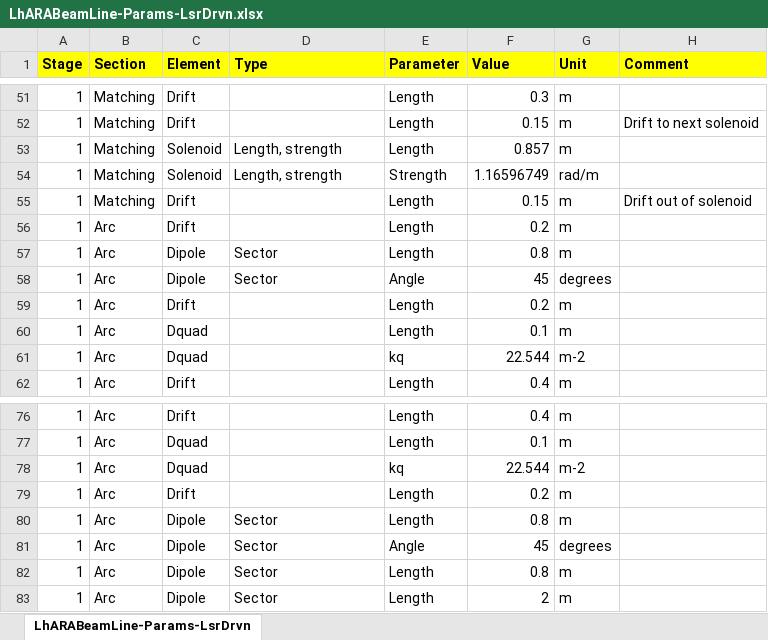
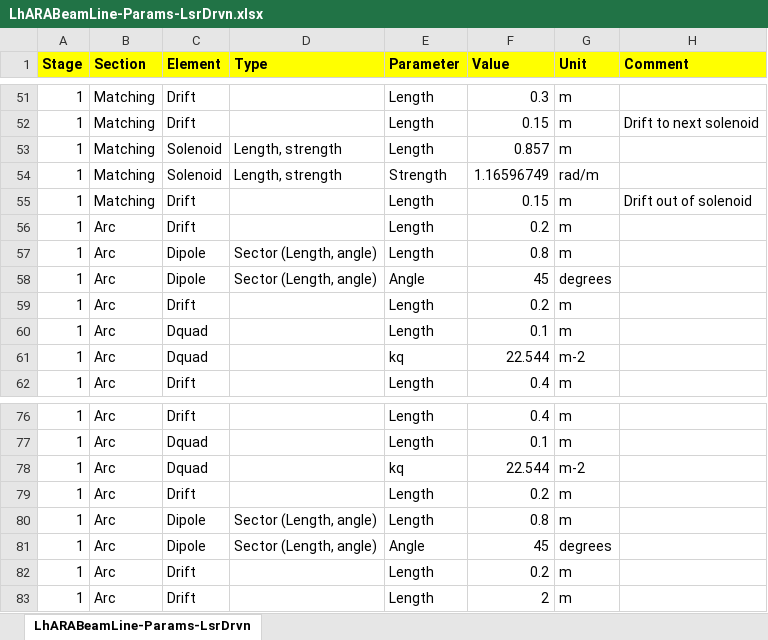
Before and after one commit to ImperialCollegeLondon/LhARAlinearOptics, an Excel workbook: 11-Parameters/LhARABeamLine-Params-LsrDrvn.xlsx, sheet LhARABeamLine-Params-LsrDrvn, drawn as a sheet; only a part is shown, gaps mark what is left out; values as stored, in another font and other column widths than the file's, no borders; the diff names each change by its address in the sheet, - before the commit and + after, or states it on an @@ line.

```diff
--- a/11-Parameters/LhARABeamLine-Params-LsrDrvn.xlsx (sheet LhARABeamLine-Params-LsrDrvn)
+++ b/11-Parameters/LhARABeamLine-Params-LsrDrvn.xlsx (sheet LhARABeamLine-Params-LsrDrvn)
-D57:D58 (Type): Sector
+D57:D58 (Type): Sector (Length, angle)
-D80:D81 (Type): Sector
+D80:D81 (Type): Sector (Length, angle)
-C82:C83 (Element): Dipole
+C82:C83 (Element): Drift
-D82:D83 (Type): Sector
+D82:D83 (Type): (empty)
-F82 (Value): 0.8
+F82 (Value): 0.2
```
Also changed, not shown: 2 other files.
